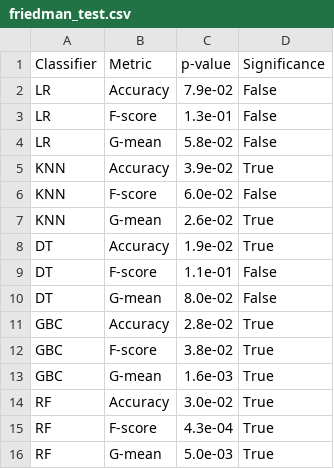
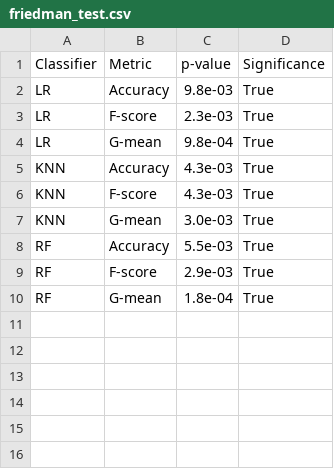
Before and after one commit to NOVA-IMS-Innovation-and-Analytics-Lab/publications, a CSV file: remote-sensing/kmeans-smote/analysis/friedman_test.csv, drawn as a sheet.

```diff
--- a/remote-sensing/kmeans-smote/analysis/friedman_test.csv
+++ b/remote-sensing/kmeans-smote/analysis/friedman_test.csv
@@ -1,16 +1,10 @@
 Classifier,Metric,p-value,Significance
-LR,Accuracy,7.9e-02,False
-LR,F-score,1.3e-01,False
-LR,G-mean,5.8e-02,False
-KNN,Accuracy,3.9e-02,True
-KNN,F-score,6.0e-02,False
-KNN,G-mean,2.6e-02,True
-DT,Accuracy,1.9e-02,True
-DT,F-score,1.1e-01,False
-DT,G-mean,8.0e-02,False
-GBC,Accuracy,2.8e-02,True
-GBC,F-score,3.8e-02,True
-GBC,G-mean,1.6e-03,True
-RF,Accuracy,3.0e-02,True
-RF,F-score,4.3e-04,True
-RF,G-mean,5.0e-03,True
+LR,Accuracy,9.8e-03,True
+LR,F-score,2.3e-03,True
+LR,G-mean,9.8e-04,True
+KNN,Accuracy,4.3e-03,True
+KNN,F-score,4.3e-03,True
+KNN,G-mean,3.0e-03,True
+RF,Accuracy,5.5e-03,True
+RF,F-score,2.9e-03,True
+RF,G-mean,1.8e-04,True
```
Also changed, not shown: remote-sensing/kmeans-smote/analysis/datasets_description.csv, remote-sensing/kmeans-smote/analysis/holms_test.csv, 20 other files.
